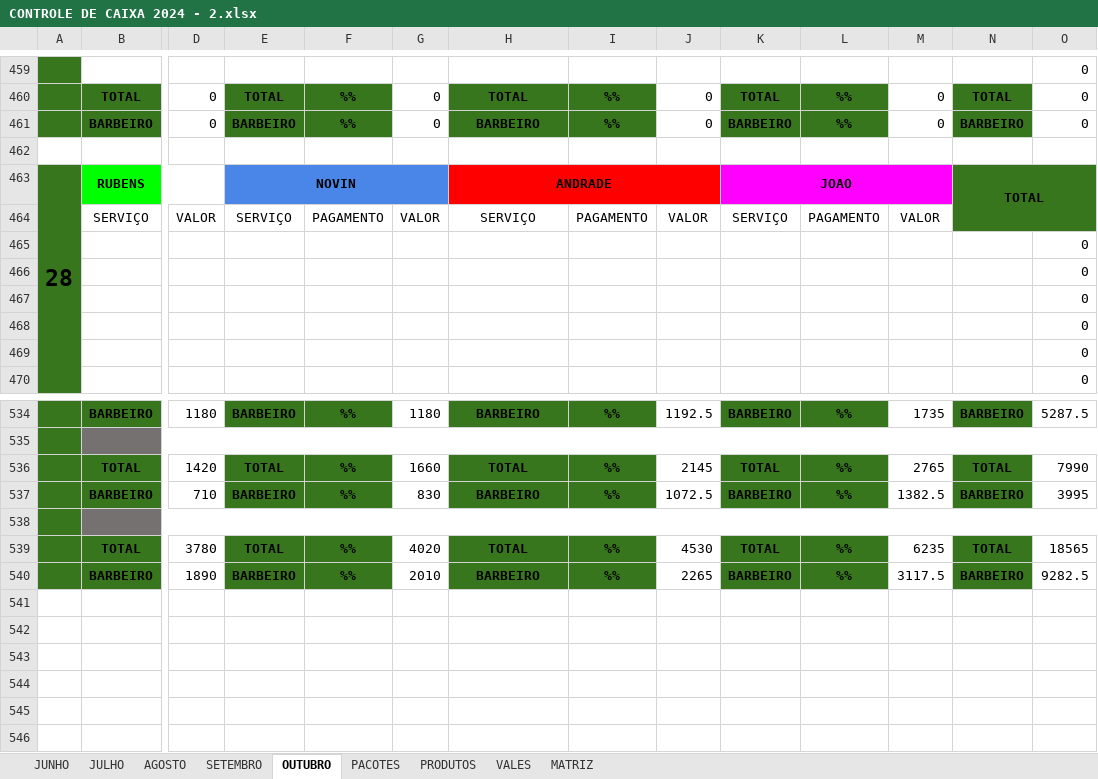
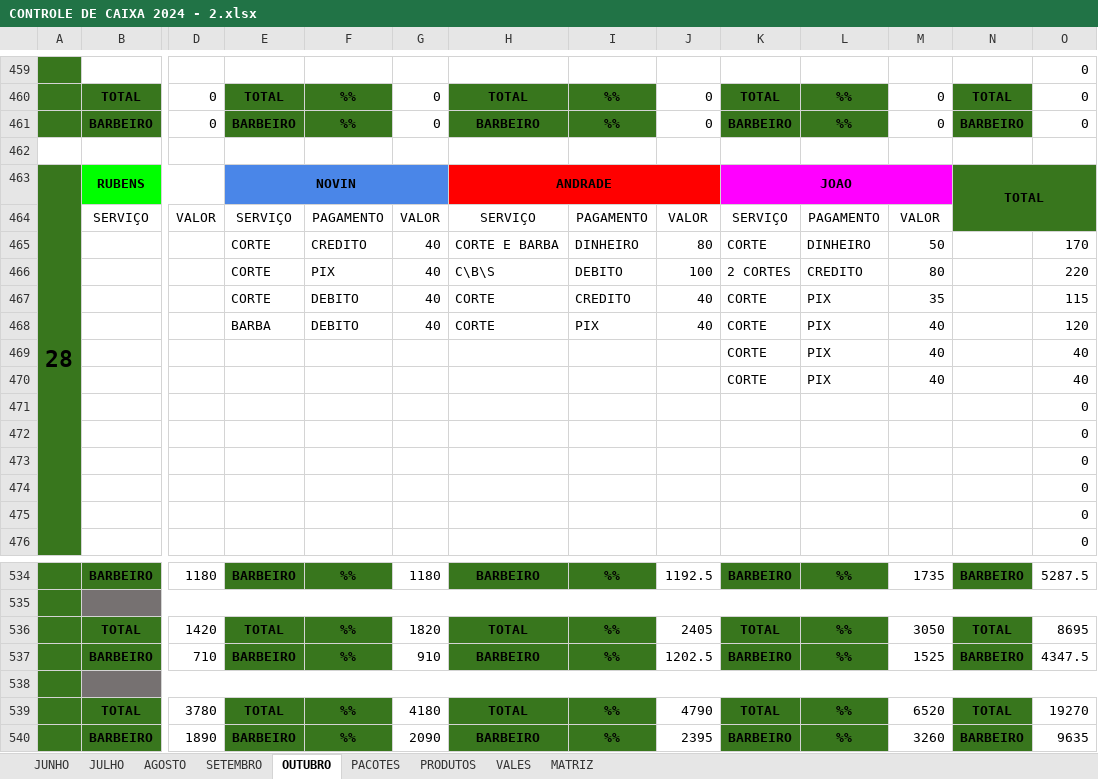
Before and after one commit to joaosantosxps/controle, an Excel workbook: CONTROLE DE CAIXA 2024 - 2.xlsx, sheet OUTUBRO, drawn as a sheet; only a part is shown, gaps mark what is left out; values as stored, in another font and other column widths than the file's, no borders; rows hold the shown columns only; the diff covers the shown part only; the diff names each change by its address in the sheet, - before the commit and + after, or states it on an @@ line.

Commit message:
Update CONTROLE DE CAIXA 2024 - 2.xlsx

```diff
--- a/CONTROLE DE CAIXA 2024 - 2.xlsx (sheet OUTUBRO)
+++ b/CONTROLE DE CAIXA 2024 - 2.xlsx (sheet OUTUBRO)
+row 465:  |  |  | CORTE | CREDITO | 40 | CORTE E BARBA | DINHEIRO | 80 | CORTE | DINHEIRO | 50 |  | 170
+row 466:  |  |  | CORTE | PIX | 40 | C\B\S | DEBITO | 100 | 2 CORTES | CREDITO | 80 |  | 220
+row 467:  |  |  | CORTE | DEBITO | 40 | CORTE | CREDITO | 40 | CORTE | PIX | 35 |  | 115
+row 468:  |  |  | BARBA | DEBITO | 40 | CORTE | PIX | 40 | CORTE | PIX | 40 |  | 120
+row 469:  |  |  |  |  |  |  |  |  | CORTE | PIX | 40 |  | 40
+row 470:  |  |  |  |  |  |  |  |  | CORTE | PIX | 40 |  | 40
-G536: 1660
+G536: 1820
-J536: 2145
+J536: 2405
-M536: 2765
+M536: 3050
-O536: 7990
+O536: 8695
-G537: 830
+G537: 910
-J537: 1072.5
+J537: 1202.5
-M537: 1382.5
+M537: 1525
-O537: 3995
+O537: 4347.5
-G539: 4020
+G539: 4180
-J539: 4530
+J539: 4790
-M539: 6235
+M539: 6520
-O539: 18565
+O539: 19270
-G540: 2010
+G540: 2090
-J540: 2265
+J540: 2395
-M540: 3117.5
+M540: 3260
-O540: 9282.5
+O540: 9635
```
Also changed, not shown: 6 removed rows and 8 edited cells elsewhere in this sheet, sheet PACOTES, formulas that keep their value.
